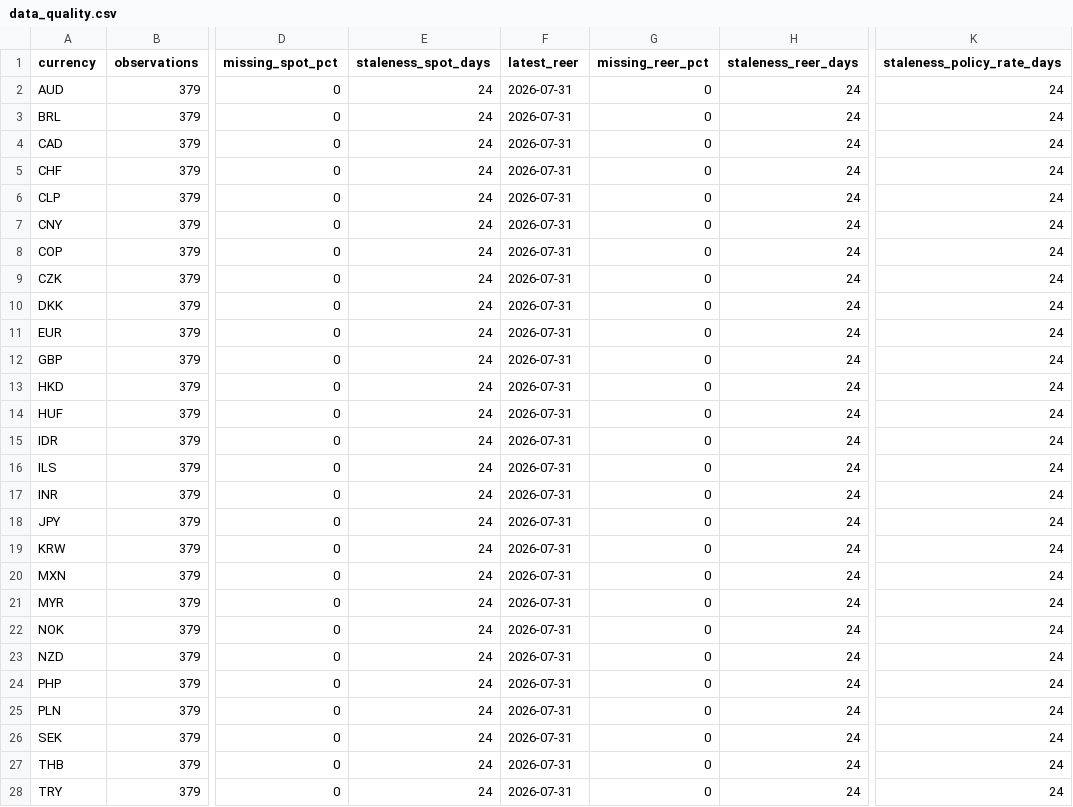
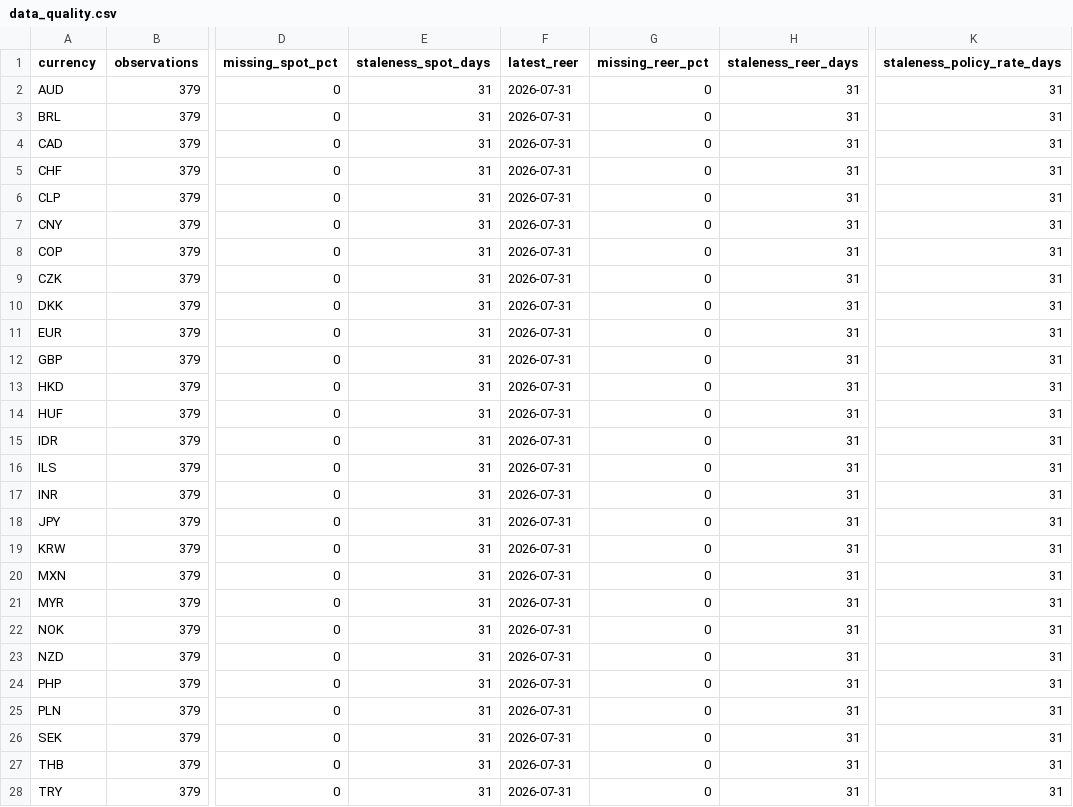
Before and after one commit to ZeVZobaran/SystMacro, a CSV file: data/processed/data_quality.csv, drawn as a sheet; only a part is shown, gaps mark what is left out; the diff covers the shown part only; the diff names each change by its address in the sheet, - before the commit and + after, or states it on an @@ line.

```diff
--- a/data/processed/data_quality.csv
+++ b/data/processed/data_quality.csv
-E2:E28 (staleness_spot_days): 24
+E2:E28 (staleness_spot_days): 31
-H2:H28 (staleness_reer_days): 24
+H2:H28 (staleness_reer_days): 31
-K2:K28 (staleness_policy_rate_days): 24
+K2:K28 (staleness_policy_rate_days): 31
```
Also changed, not shown: 6 edited cells elsewhere in this file, 2 other files.
